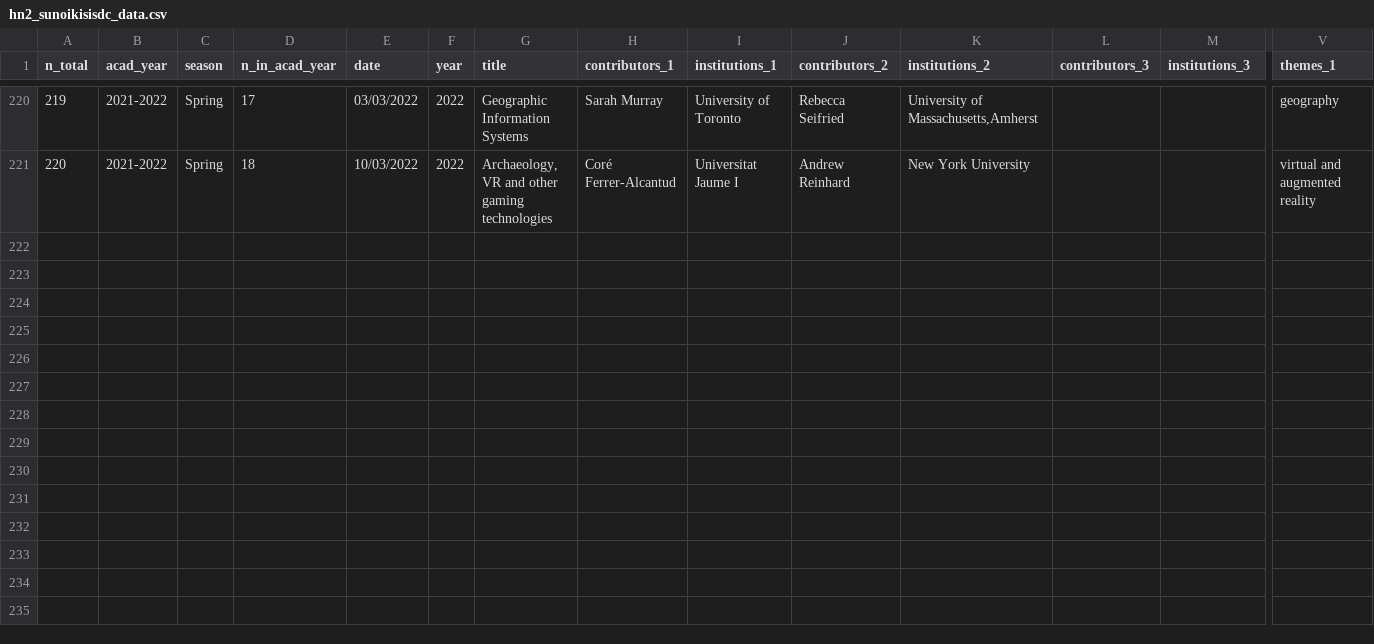
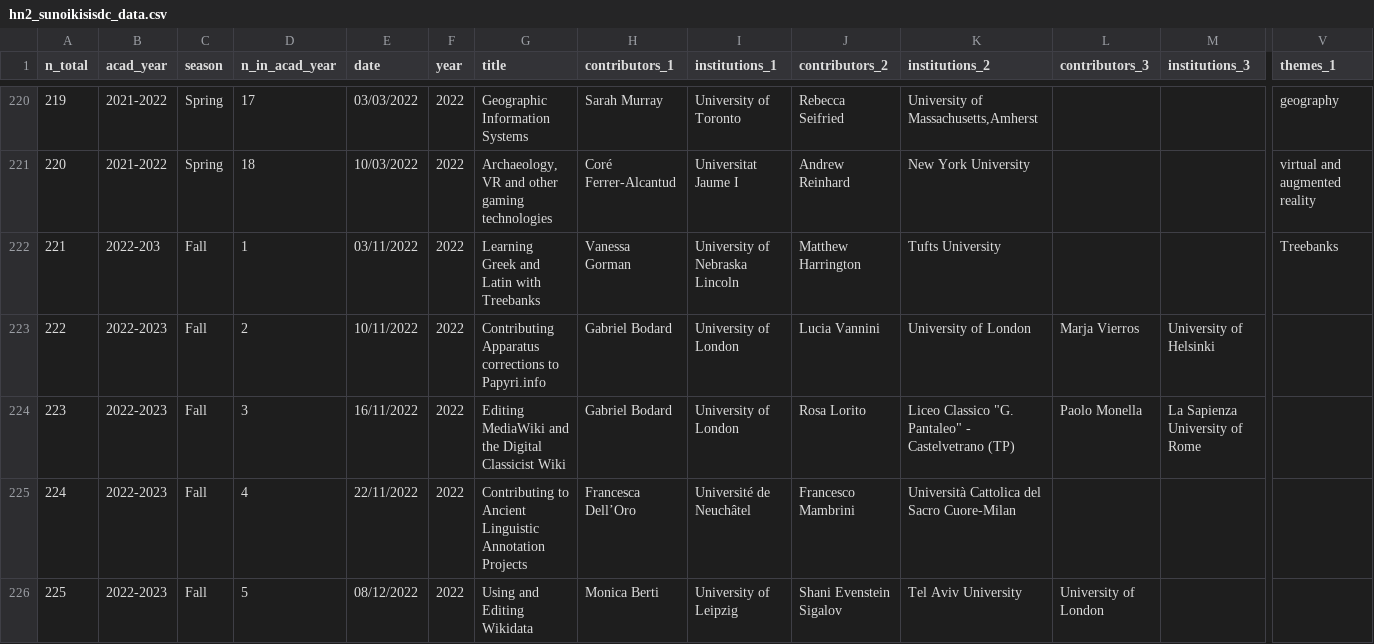
Before and after one commit to classnum/hn2_sunoikisisdc, a CSV file: hn2_sunoikisisdc_data.csv, drawn as a sheet; only a part is shown, gaps mark what is left out; rows hold the shown columns only; the diff names each change by its address in the sheet, - before the commit and + after, or states it on an @@ line.

```diff
--- a/hn2_sunoikisisdc_data.csv
+++ b/hn2_sunoikisisdc_data.csv
+row 222: 221 | 2022-203 | Fall | 1 | 03/11/2022 | 2022 | Learning Greek and Latin with Treebanks | Vanessa Gorman | University of Nebraska Lincoln | Matthew Harrington | Tufts University |  |  | Treebanks
+row 223: 222 | 2022-2023 | Fall | 2 | 10/11/2022 | 2022 | Contributing Apparatus corrections to Papyri.info | Gabriel Bodard | University of London | Lucia Vannini | University of London | Marja Vierros | University of Helsinki
+row 224: 223 | 2022-2023 | Fall | 3 | 16/11/2022 | 2022 | Editing MediaWiki and the Digital Classicist Wiki | Gabriel Bodard | University of London | Rosa Lorito | Liceo Classico "G. Pantaleo" - Castelvetrano (TP) | Paolo Monella | La Sapienza University of Rome
+row 225: 224 | 2022-2023 | Fall | 4 | 22/11/2022 | 2022 | Contributing to Ancient Linguistic Annotation Projects | Francesca Dell’Oro | Université de Neuchâtel | Francesco Mambrini | Università Cattolica del Sacro Cuore-Milan
+row 226: 225 | 2022-2023 | Fall | 5 | 08/12/2022 | 2022 | Using and Editing Wikidata | Monica Berti | University of Leipzig | Shani Evenstein Sigalov | Tel Aviv University | University of London
```
